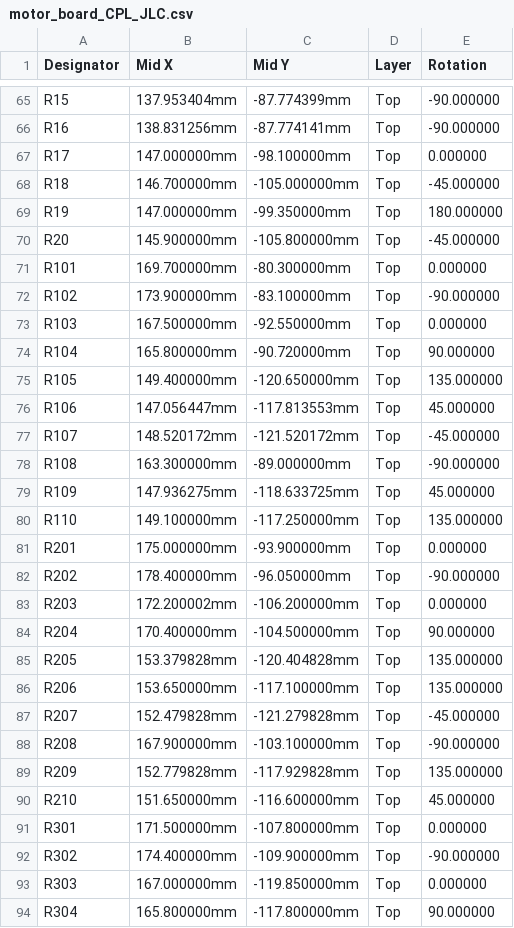
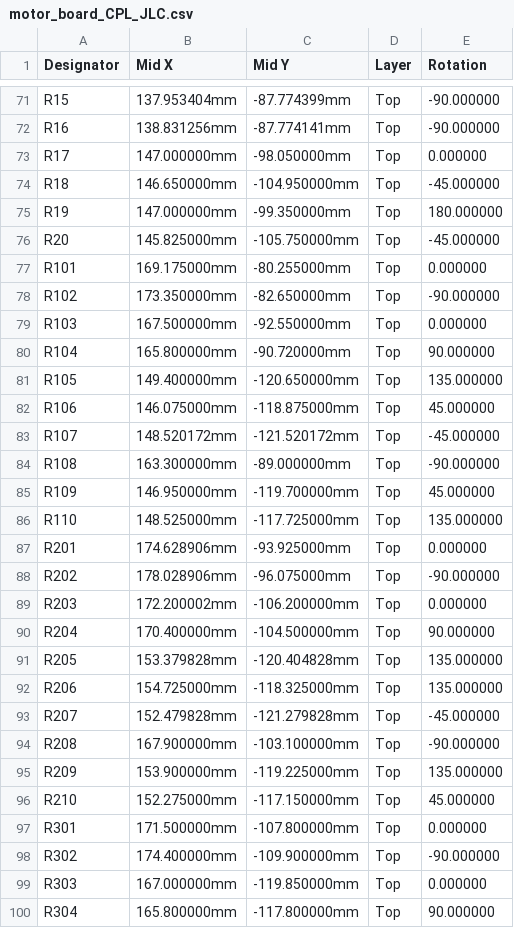
Before and after one commit to mungoP/ZABKA, a CSV file: pcb/motor_board_jlc/motor_board_CPL_JLC.csv, drawn as a sheet; only a part is shown, gaps mark what is left out; the diff covers the shown part only.

```diff
--- a/pcb/motor_board_jlc/motor_board_CPL_JLC.csv
+++ b/pcb/motor_board_jlc/motor_board_CPL_JLC.csv
@@ -66,8 +72,8 @@ R15,137.953404mm,-87.774399mm,Top,-90.000000
 R16,138.831256mm,-87.774141mm,Top,-90.000000
-R17,147.000000mm,-98.100000mm,Top,0.000000
-R18,146.700000mm,-105.000000mm,Top,-45.000000
+R17,147.000000mm,-98.050000mm,Top,0.000000
+R18,146.650000mm,-104.950000mm,Top,-45.000000
 R19,147.000000mm,-99.350000mm,Top,180.000000
-R20,145.900000mm,-105.800000mm,Top,-45.000000
-R101,169.700000mm,-80.300000mm,Top,0.000000
-R102,173.900000mm,-83.100000mm,Top,-90.000000
+R20,145.825000mm,-105.750000mm,Top,-45.000000
+R101,169.175000mm,-80.255000mm,Top,0.000000
+R102,173.350000mm,-82.650000mm,Top,-90.000000
 R103,167.500000mm,-92.550000mm,Top,0.000000
@@ -75,9 +81,9 @@ R104,165.800000mm,-90.720000mm,Top,90.000000
 R105,149.400000mm,-120.650000mm,Top,135.000000
-R106,147.056447mm,-117.813553mm,Top,45.000000
+R106,146.075000mm,-118.875000mm,Top,45.000000
 R107,148.520172mm,-121.520172mm,Top,-45.000000
 R108,163.300000mm,-89.000000mm,Top,-90.000000
-R109,147.936275mm,-118.633725mm,Top,45.000000
-R110,149.100000mm,-117.250000mm,Top,135.000000
-R201,175.000000mm,-93.900000mm,Top,0.000000
-R202,178.400000mm,-96.050000mm,Top,-90.000000
+R109,146.950000mm,-119.700000mm,Top,45.000000
+R110,148.525000mm,-117.725000mm,Top,135.000000
+R201,174.628906mm,-93.925000mm,Top,0.000000
+R202,178.028906mm,-96.075000mm,Top,-90.000000
 R203,172.200002mm,-106.200000mm,Top,0.000000
@@ -85,7 +91,7 @@ R204,170.400000mm,-104.500000mm,Top,90.000000
 R205,153.379828mm,-120.404828mm,Top,135.000000
-R206,153.650000mm,-117.100000mm,Top,135.000000
+R206,154.725000mm,-118.325000mm,Top,135.000000
 R207,152.479828mm,-121.279828mm,Top,-45.000000
 R208,167.900000mm,-103.100000mm,Top,-90.000000
-R209,152.779828mm,-117.929828mm,Top,135.000000
-R210,151.650000mm,-116.600000mm,Top,45.000000
+R209,153.900000mm,-119.225000mm,Top,135.000000
+R210,152.275000mm,-117.150000mm,Top,45.000000
 R301,171.500000mm,-107.800000mm,Top,0.000000
```
Also changed, not shown: 6 added rows and 30 edited cells elsewhere in this file, pcb/motor_board_jlc/motor_board_BOM_JLC.csv, 24 other files.
